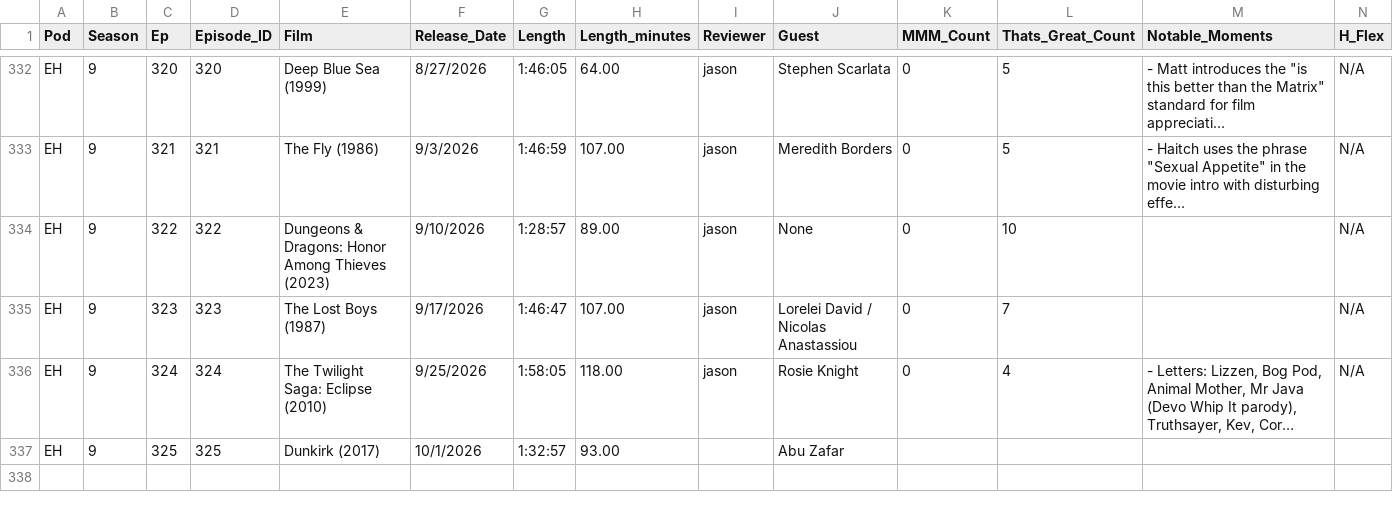
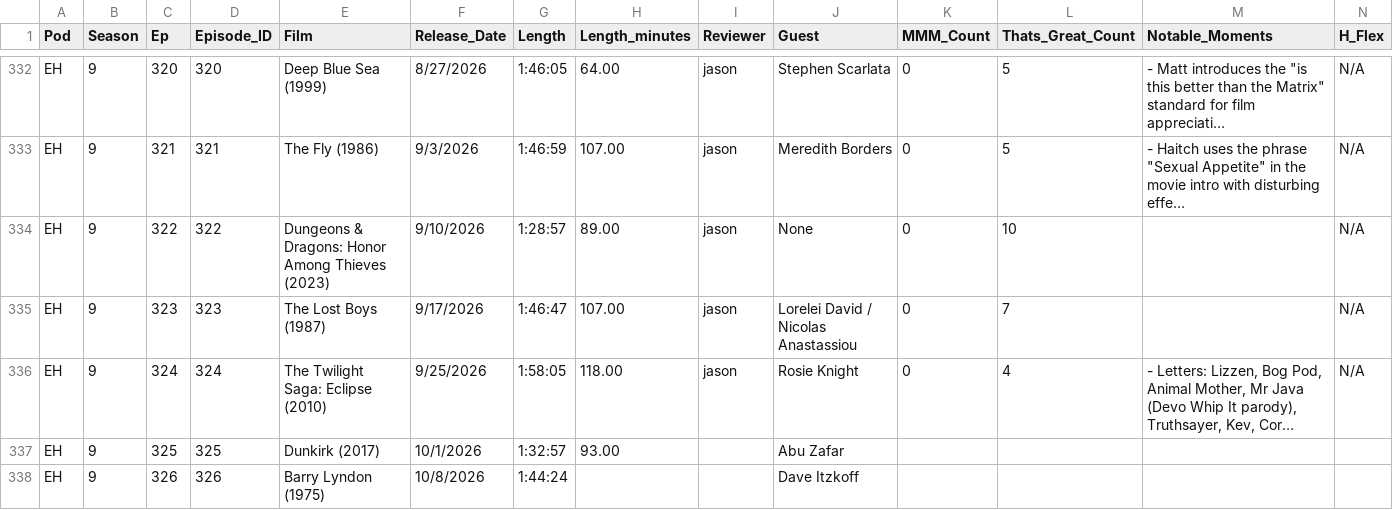
Before and after one commit to jbennygold/transcript-app, a CSV file: data/sheet-backup/pod-data-detail.values.csv, drawn as a sheet; only a part is shown, gaps mark what is left out; long unchanged cells end in …; rows hold the shown columns only; the diff names each change by its address in the sheet, - before the commit and + after, or states it on an @@ line.

```diff
--- a/data/sheet-backup/pod-data-detail.values.csv
+++ b/data/sheet-backup/pod-data-detail.values.csv
+row 338: EH | 9 | 326 | 326 | Barry Lyndon (1975) | 10/8/2026 | 1:44:24 |  |  | Dave Itzkoff
```
Also changed, not shown: data/sheet-backup/jason-fields.values.csv, data/sheet-backup/pod-data-detail.formulas.csv, 3 other files.
